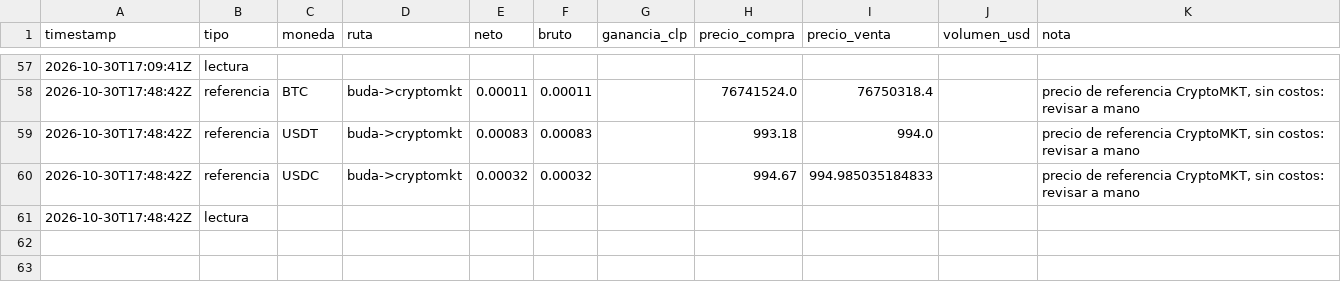
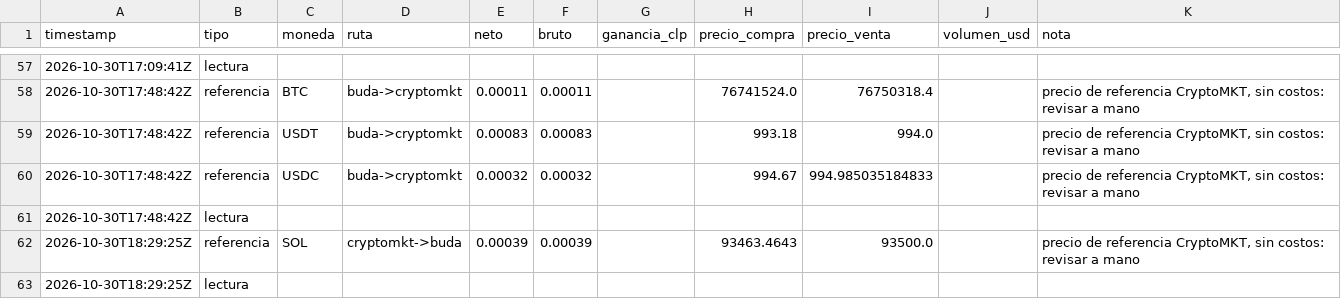
Before and after one commit to puribeg-maker/Arbitraje, a CSV file: viajes/data/viajes.csv, drawn as a sheet; only a part is shown, gaps mark what is left out.

```diff
--- a/viajes/data/viajes.csv
+++ b/viajes/data/viajes.csv
@@ -61 +61,3 @@ timestamp,tipo,moneda,ruta,neto,bruto,ganancia_clp,precio_compra,precio_venta,vo
 2026-10-30T17:48:42Z,lectura,,,,,,,,,
+2026-10-30T18:29:25Z,referencia,SOL,cryptomkt->buda,0.00039,0.00039,,93463.4643,93500.0,,"precio de referencia CryptoMKT, sin costos: revisar a mano"
+2026-10-30T18:29:25Z,lectura,,,,,,,,,
```
